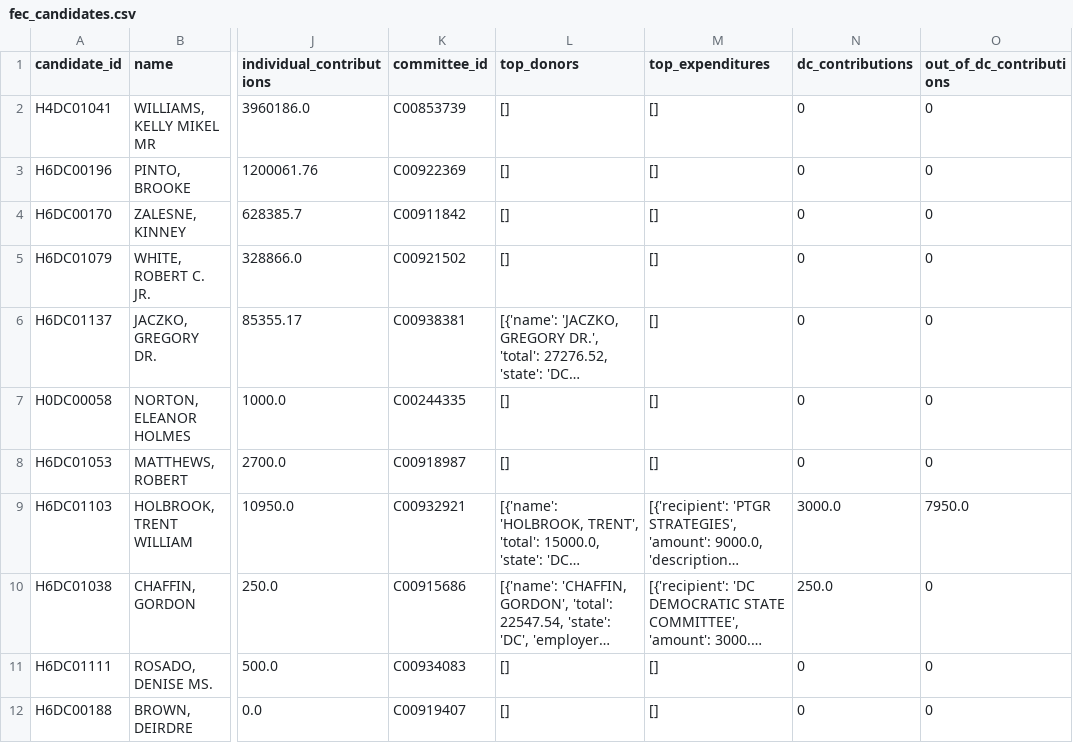
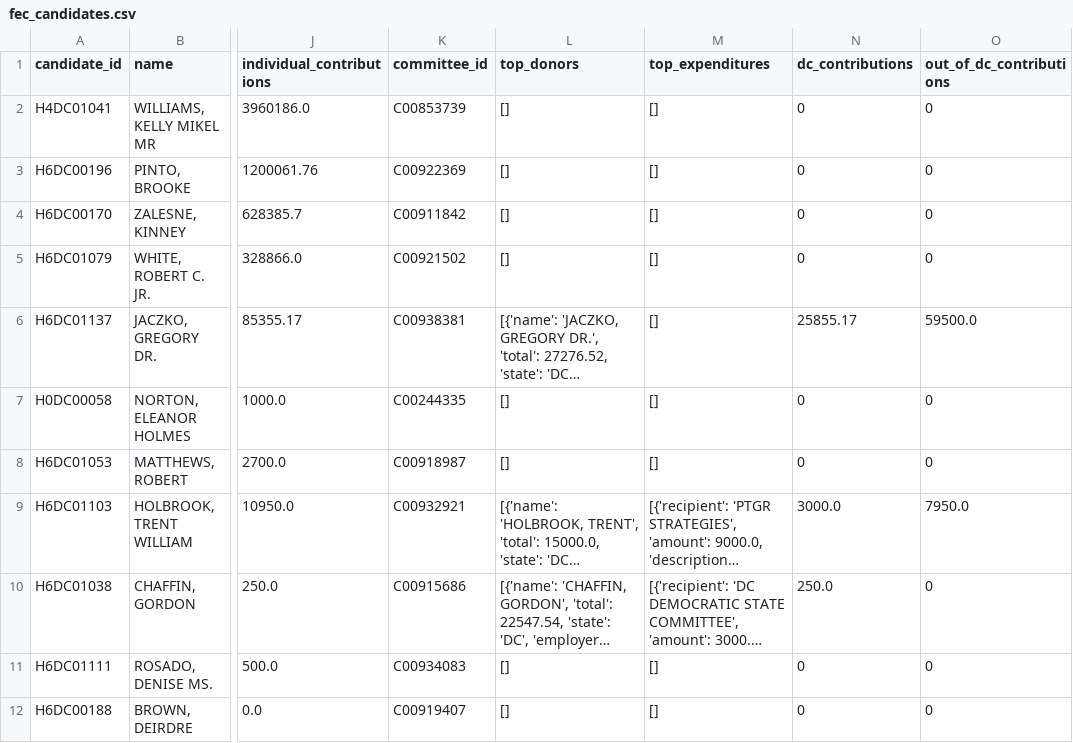
Before and after one commit to aarushisahejpal/dc-campaign-finance, a CSV file: data/raw/fec_candidates.csv, drawn as a sheet; only a part is shown, gaps mark what is left out; long unchanged cells end in …; the diff names each change by its address in the sheet, - before the commit and + after, or states it on an @@ line.

```diff
--- a/data/raw/fec_candidates.csv
+++ b/data/raw/fec_candidates.csv
-N6 (dc_contributions): 0
+N6 (dc_contributions): 25855.17
-O6 (out_of_dc_contributions): 0
+O6 (out_of_dc_contributions): 59500.0
```
Also changed, not shown: 4 other files.
